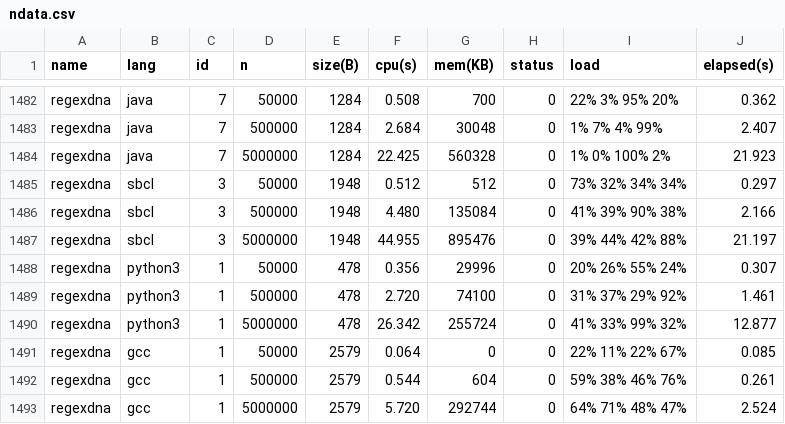
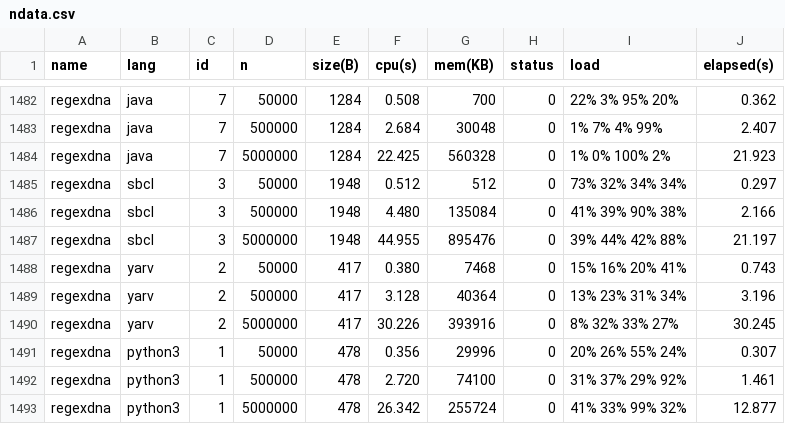
Before and after one commit to Dundee/benchmarksgame, a CSV file: website/websites/u64q/data/ndata.csv, drawn as a sheet; only a part is shown, gaps mark what is left out; the shorter side is filled out with more unchanged rows; the diff names each change by its address in the sheet, - before the commit and + after, or states it on an @@ line.

```diff
--- a/website/websites/u64q/data/ndata.csv
+++ b/website/websites/u64q/data/ndata.csv
+row 1488: regexdna | yarv | 2 | 50000 | 417 | 0.380 | 7468 | 0 | 15% 16% 20% 41% | 0.743
+row 1489: regexdna | yarv | 2 | 500000 | 417 | 3.128 | 40364 | 0 | 13% 23% 31% 34% | 3.196
+row 1490: regexdna | yarv | 2 | 5000000 | 417 | 30.226 | 393916 | 0 | 8% 32% 33% 27% | 30.245
```
Also changed, not shown: website/websites/u64/data/data.csv, website/websites/u64/data/ndata.csv, 8 other files.
